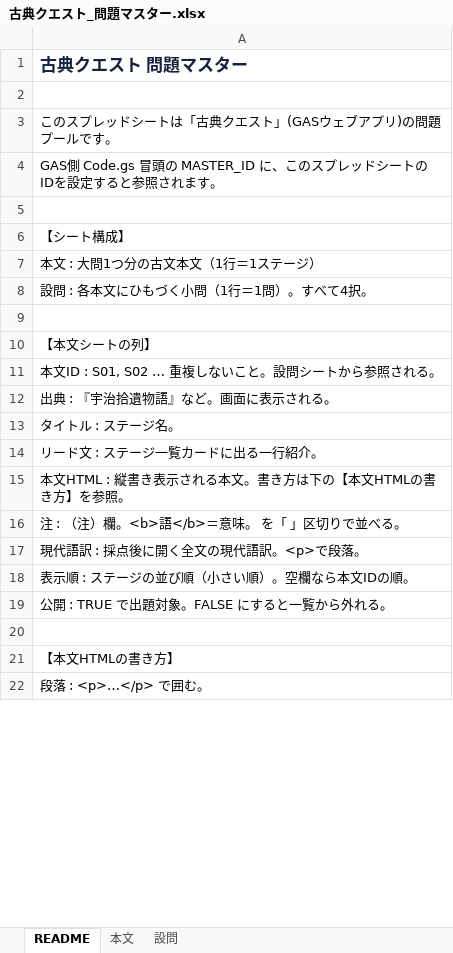
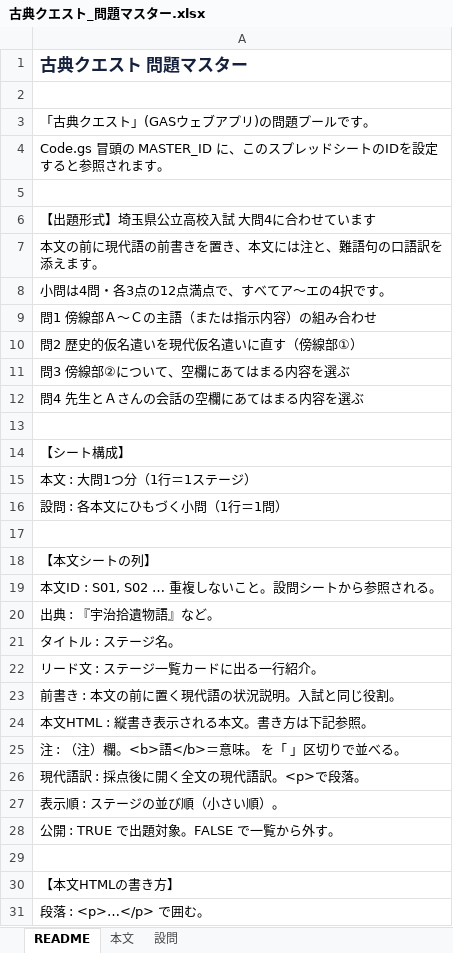
Before and after one commit to ggrr514-collab/fohg, an Excel workbook: saitama-kobun4/gas/古典クエスト_問題マスター.xlsx, sheet README, drawn as a sheet; only a part is shown; values as stored, in another font and other column widths than the file's, no borders; addresses are those after the commit; the diff covers the shown part only; the diff names each change by its address in the sheet, - before the commit and + after, or states it on an @@ line.

```diff
--- a/saitama-kobun4/gas/古典クエスト_問題マスター.xlsx (sheet README)
+++ b/saitama-kobun4/gas/古典クエスト_問題マスター.xlsx (sheet README)
-A3: このスプレッドシートは「古典クエスト」(GASウェブアプリ)の問題プールです。
+A3: 「古典クエスト」(GASウェブアプリ)の問題プールです。
-A4: GAS側 Code.gs 冒頭の…
+A4: Code.gs 冒頭の…
+row 5: (empty)
+row 6: 【出題形式】埼玉県公立高校入試 大問4に合わせています
+row 7: 本文の前に現代語の前書きを置き、本文には注と、難語句の口語訳を添えます。
+row 8: 小問は4問・各3点の12点満点で、すべてア〜エの4択です。
+row 9: 問1 傍線部Ａ〜Ｃの主語（または指示内容）の組み合わせ
+row 10: 問2 歴史的仮名遣いを現代仮名遣いに直す（傍線部①）
+row 11: 問3 傍線部②について、空欄にあてはまる内容を選ぶ
+row 12: 問4 先生とＡさんの会話の空欄にあてはまる内容を選ぶ
-A15: 本文 : 大問1つ分の古文本文（1行＝1ステージ）
+A15: 本文 : 大問1つ分（1行＝1ステージ）
-A16: 設問 : 各本文にひもづく小問（1行＝1問）。すべて4択。
+A16: 設問 : 各本文にひもづく小問（1行＝1問）
-A20: 出典 : 『宇治拾遺物語』など。画面に表示される。
+A20: 出典 : 『宇治拾遺物語』など。
-A23: 本文HTML : 縦書き表示される本文。書き方は下の【本文HTMLの書き方】を参照。
+A23: 前書き : 本文の前に置く現代語の状況説明。入試と同じ役割。
+row 24: 本文HTML : 縦書き表示される本文。書き方は下記参照。
-A27: 表示順 : ステージの並び順（小さい順）。空欄なら本文IDの順。
+A27: 表示順 : ステージの並び順（小さい順）。
-A28: 公開 : TRUE で出題対象。FALSE にすると一覧から外れる。
+A28: 公開 : TRUE で出題対象。FALSE で一覧から外す。
```
Also changed, not shown: 2 added rows, 1 removed row and 16 edited cells elsewhere in this sheet, sheet 設問, sheet 本文, 4 other files.
